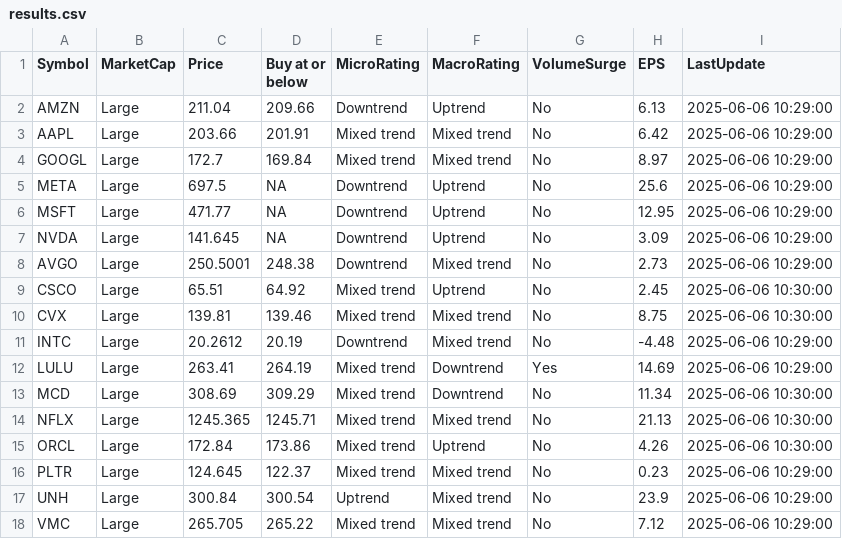
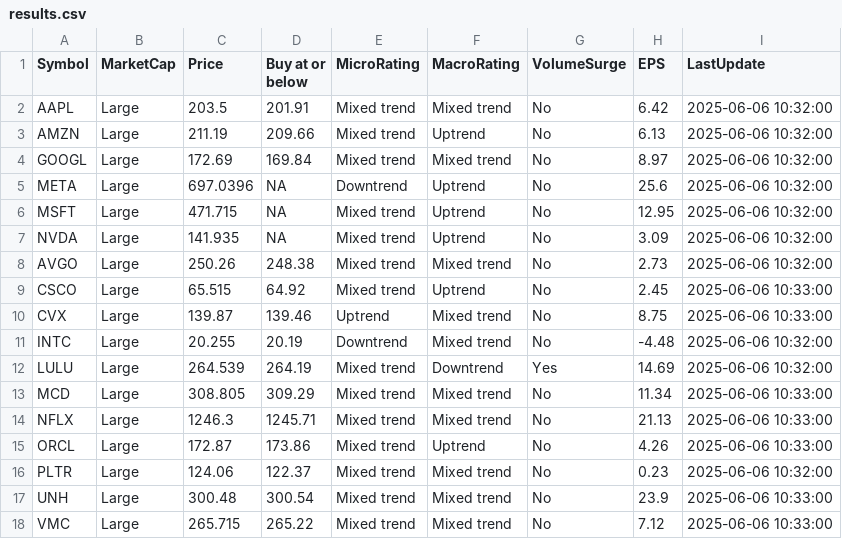
Before and after one commit to kuppal3gt/MSF, a CSV file: results.csv, drawn as a sheet.

Commit message:
Auto-update results at Fri Jun  6 10:36:01 EDT 2025

```diff
--- a/results.csv
+++ b/results.csv
@@ -1,18 +1,18 @@
 "Symbol","MarketCap","Price","Buy at or below","MicroRating","MacroRating","VolumeSurge","EPS","LastUpdate"
-"AMZN","Large",211.04,209.66,"Downtrend","Uptrend","No",6.13,"2025-06-06 10:29:00"
-"AAPL","Large",203.66,201.91,"Mixed trend","Mixed trend","No",6.42,"2025-06-06 10:29:00"
-"GOOGL","Large",172.7,169.84,"Mixed trend","Mixed trend","No",8.97,"2025-06-06 10:29:00"
-"META","Large",697.5,NA,"Downtrend","Uptrend","No",25.6,"2025-06-06 10:29:00"
-"MSFT","Large",471.77,NA,"Downtrend","Uptrend","No",12.95,"2025-06-06 10:29:00"
-"NVDA","Large",141.645,NA,"Downtrend","Uptrend","No",3.09,"2025-06-06 10:29:00"
-"AVGO","Large",250.5001,248.38,"Downtrend","Mixed trend","No",2.73,"2025-06-06 10:29:00"
-"CSCO","Large",65.51,64.92,"Mixed trend","Uptrend","No",2.45,"2025-06-06 10:30:00"
-"CVX","Large",139.81,139.46,"Mixed trend","Mixed trend","No",8.75,"2025-06-06 10:30:00"
-"INTC","Large",20.2612,20.19,"Downtrend","Mixed trend","No",-4.48,"2025-06-06 10:29:00"
-"LULU","Large",263.41,264.19,"Mixed trend","Downtrend","Yes",14.69,"2025-06-06 10:29:00"
-"MCD","Large",308.69,309.29,"Mixed trend","Downtrend","No",11.34,"2025-06-06 10:30:00"
-"NFLX","Large",1245.365,1245.71,"Mixed trend","Mixed trend","No",21.13,"2025-06-06 10:30:00"
-"ORCL","Large",172.84,173.86,"Mixed trend","Uptrend","No",4.26,"2025-06-06 10:30:00"
-"PLTR","Large",124.645,122.37,"Mixed trend","Mixed trend","No",0.23,"2025-06-06 10:29:00"
-"UNH","Large",300.84,300.54,"Uptrend","Mixed trend","No",23.9,"2025-06-06 10:29:00"
-"VMC","Large",265.705,265.22,"Mixed trend","Mixed trend","No",7.12,"2025-06-06 10:29:00"
+"AAPL","Large",203.5,201.91,"Mixed trend","Mixed trend","No",6.42,"2025-06-06 10:32:00"
+"AMZN","Large",211.19,209.66,"Mixed trend","Uptrend","No",6.13,"2025-06-06 10:32:00"
+"GOOGL","Large",172.69,169.84,"Mixed trend","Mixed trend","No",8.97,"2025-06-06 10:32:00"
+"META","Large",697.0396,NA,"Downtrend","Uptrend","No",25.6,"2025-06-06 10:32:00"
+"MSFT","Large",471.715,NA,"Mixed trend","Uptrend","No",12.95,"2025-06-06 10:32:00"
+"NVDA","Large",141.935,NA,"Mixed trend","Uptrend","No",3.09,"2025-06-06 10:32:00"
+"AVGO","Large",250.26,248.38,"Mixed trend","Mixed trend","No",2.73,"2025-06-06 10:32:00"
+"CSCO","Large",65.515,64.92,"Mixed trend","Uptrend","No",2.45,"2025-06-06 10:33:00"
+"CVX","Large",139.87,139.46,"Uptrend","Mixed trend","No",8.75,"2025-06-06 10:33:00"
+"INTC","Large",20.255,20.19,"Downtrend","Mixed trend","No",-4.48,"2025-06-06 10:32:00"
+"LULU","Large",264.539,264.19,"Mixed trend","Downtrend","Yes",14.69,"2025-06-06 10:32:00"
+"MCD","Large",308.805,309.29,"Mixed trend","Mixed trend","No",11.34,"2025-06-06 10:33:00"
+"NFLX","Large",1246.3,1245.71,"Mixed trend","Mixed trend","No",21.13,"2025-06-06 10:33:00"
+"ORCL","Large",172.87,173.86,"Mixed trend","Uptrend","No",4.26,"2025-06-06 10:33:00"
+"PLTR","Large",124.06,122.37,"Mixed trend","Mixed trend","No",0.23,"2025-06-06 10:32:00"
+"UNH","Large",300.48,300.54,"Mixed trend","Mixed trend","No",23.9,"2025-06-06 10:33:00"
+"VMC","Large",265.715,265.22,"Mixed trend","Mixed trend","No",7.12,"2025-06-06 10:33:00"
```
Also changed, not shown: results_basic.csv, results_essential.csv, 1 other file.
